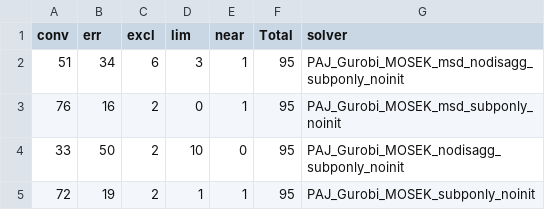
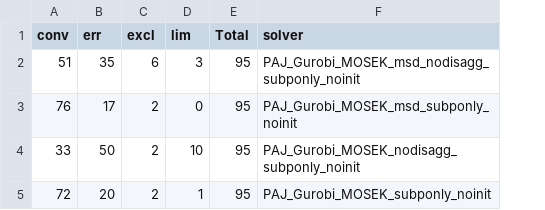
Before and after one commit to mlubin/PajaritoSupplement, a CSV file: analysis/disagg_statuscounts.csv, drawn as a sheet; the diff names each change by its address in the sheet, - before the commit and + after, or states it on an @@ line.

```diff
--- a/analysis/disagg_statuscounts.csv
+++ b/analysis/disagg_statuscounts.csv
-column E (near), rows 2-5: 1 | 1 | 0 | 1
-B2 (err): 34
+B2 (err): 35
-B3 (err): 16
+B3 (err): 17
-B5 (err): 19
+B5 (err): 20
```
Also changed, not shown: analysis/misocp_statuscounts.csv, analysis/subpsep_statuscounts.csv, 9 other files.
